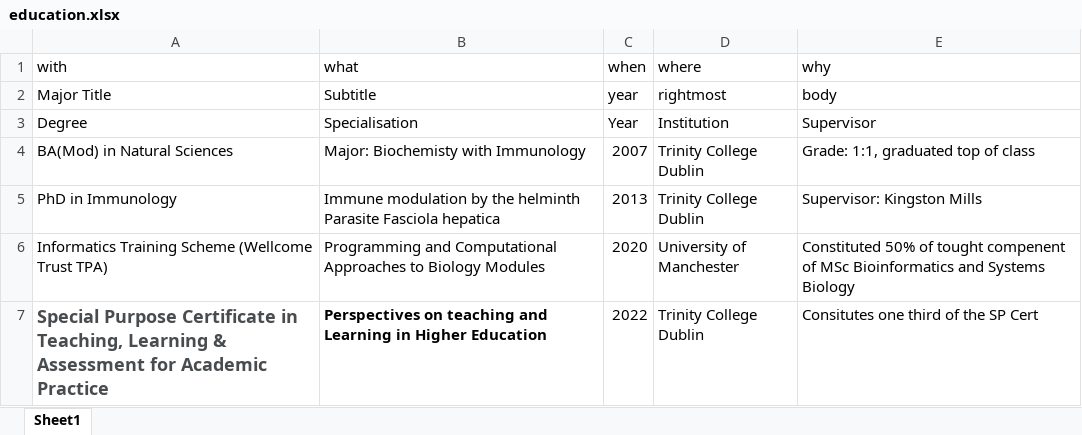
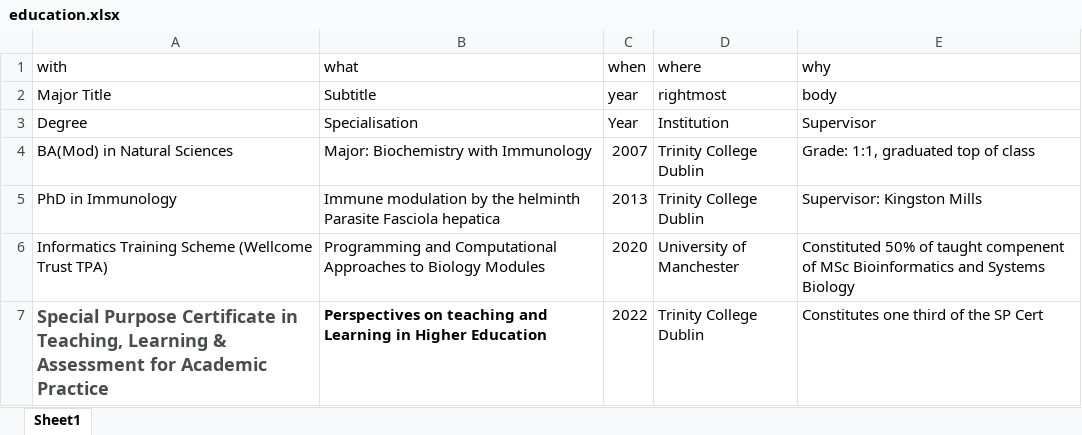
Before and after one commit to Conorisco/CV, an Excel workbook: data/education.xlsx, sheet Sheet1, drawn as a sheet; values as stored, in another font and other column widths than the file's, no borders; the diff names each change by its address in the sheet, - before the commit and + after, or states it on an @@ line.

```diff
--- a/data/education.xlsx (sheet Sheet1)
+++ b/data/education.xlsx (sheet Sheet1)
-B4 (what): Major: Biochemisty with Immunology
+B4 (what): Major: Biochemistry with Immunology
-E6 (why): …50% of tought compenent of…
+E6 (why): …50% of taught compenent of…
-E7 (why): Consitutes one third of the SP Cert
+E7 (why): Constitutes one third of the SP Cert
```
Also changed, not shown: data/courses.xlsx, data/referees.xlsx, 15 other files.
